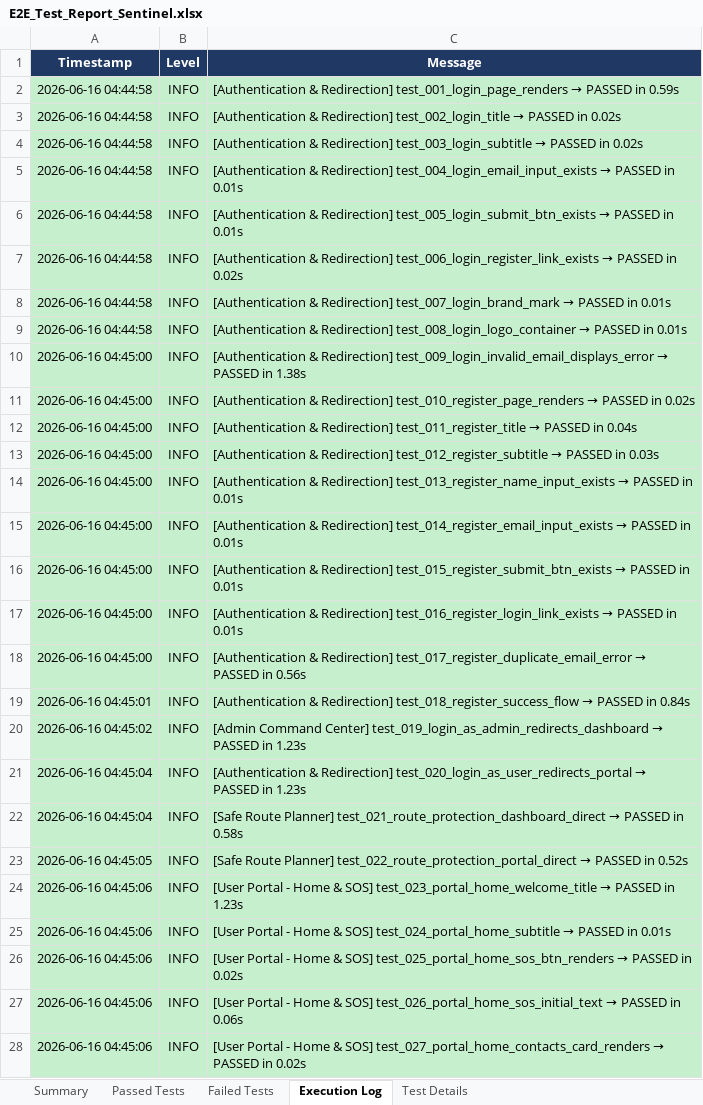
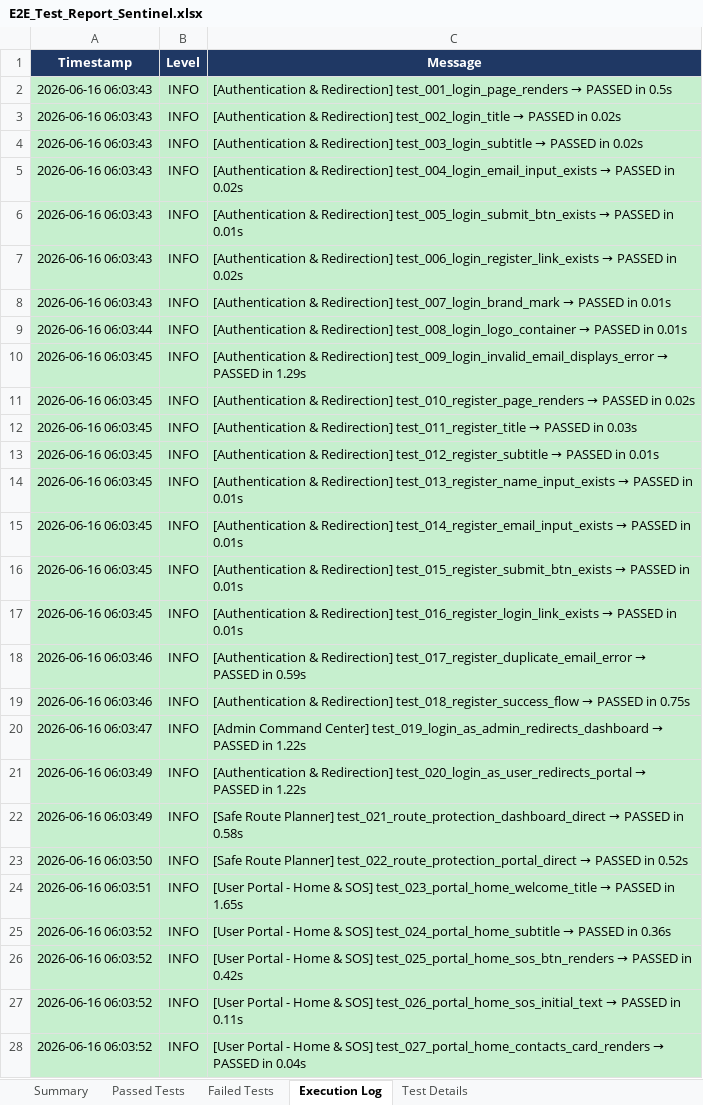
Before and after one commit to rishwanthkc/SENTINEL, an Excel workbook: sentinel-web/E2E_Test_Report_Sentinel.xlsx, sheet Execution Log, drawn as a sheet; only a part is shown; values as stored, in another font and other column widths than the file's, no borders; the diff covers the shown part only; the diff names each change by its address in the sheet, - before the commit and + after, or states it on an @@ line.

```diff
--- a/sentinel-web/E2E_Test_Report_Sentinel.xlsx (sheet Execution Log)
+++ b/sentinel-web/E2E_Test_Report_Sentinel.xlsx (sheet Execution Log)
-A2:A8 (Timestamp): 2026-06-16 04:44:58
+A2:A8 (Timestamp): 2026-06-16 06:03:43
-C2 (Message): …PASSED in 0.59s
+C2 (Message): …PASSED in 0.5s
-C5 (Message): …PASSED in 0.01s
+C5 (Message): …PASSED in 0.02s
-A9 (Timestamp): 2026-06-16 04:44:58
+A9 (Timestamp): 2026-06-16 06:03:44
-A10:A17 (Timestamp): 2026-06-16 04:45:00
+A10:A17 (Timestamp): 2026-06-16 06:03:45
-C10 (Message): …PASSED in 1.38s
+C10 (Message): …PASSED in 1.29s
-C12 (Message): …PASSED in 0.04s
+C12 (Message): …PASSED in 0.03s
-C13 (Message): …PASSED in 0.03s
+C13 (Message): …PASSED in 0.01s
-A18 (Timestamp): 2026-06-16 04:45:00
+A18 (Timestamp): 2026-06-16 06:03:46
-C18 (Message): …PASSED in 0.56s
+C18 (Message): …PASSED in 0.59s
-A19 (Timestamp): 2026-06-16 04:45:01
+A19 (Timestamp): 2026-06-16 06:03:46
-C19 (Message): …PASSED in 0.84s
+C19 (Message): …PASSED in 0.75s
-A20 (Timestamp): 2026-06-16 04:45:02
+A20 (Timestamp): 2026-06-16 06:03:47
-C20 (Message): …PASSED in 1.23s
+C20 (Message): …PASSED in 1.22s
-A21:A22 (Timestamp): 2026-06-16 04:45:04
+A21:A22 (Timestamp): 2026-06-16 06:03:49
-C21 (Message): …PASSED in 1.23s
+C21 (Message): …PASSED in 1.22s
-A23 (Timestamp): 2026-06-16 04:45:05
+A23 (Timestamp): 2026-06-16 06:03:50
-A24 (Timestamp): 2026-06-16 04:45:06
+A24 (Timestamp): 2026-06-16 06:03:51
-C24 (Message): …PASSED in 1.23s
+C24 (Message): …PASSED in 1.65s
-A25:A28 (Timestamp): 2026-06-16 04:45:06
+A25:A28 (Timestamp): 2026-06-16 06:03:52
-C25 (Message): …PASSED in 0.01s
+C25 (Message): …PASSED in 0.36s
-C26 (Message): …PASSED in 0.02s
+C26 (Message): …PASSED in 0.42s
-C27 (Message): …PASSED in 0.06s
+C27 (Message): …PASSED in 0.11s
-C28 (Message): …PASSED in 0.02s
+C28 (Message): …PASSED in 0.04s
```
Also changed, not shown: other rows of this sheet, sheet Passed Tests, sheet Summary, sheet Test Details, sentinel-android/testing/excel-reports/Sentinel_Appium_Test_Report.xlsx, 5 other files.
